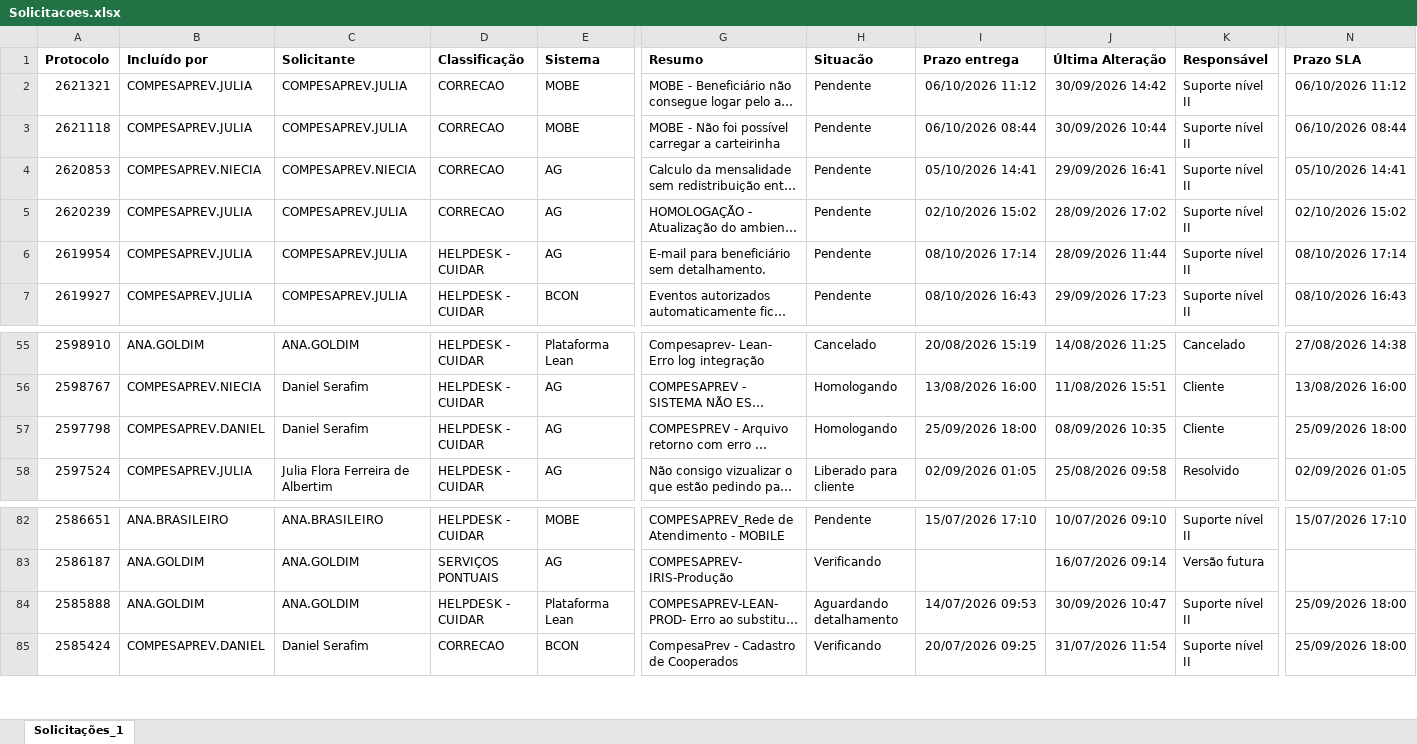
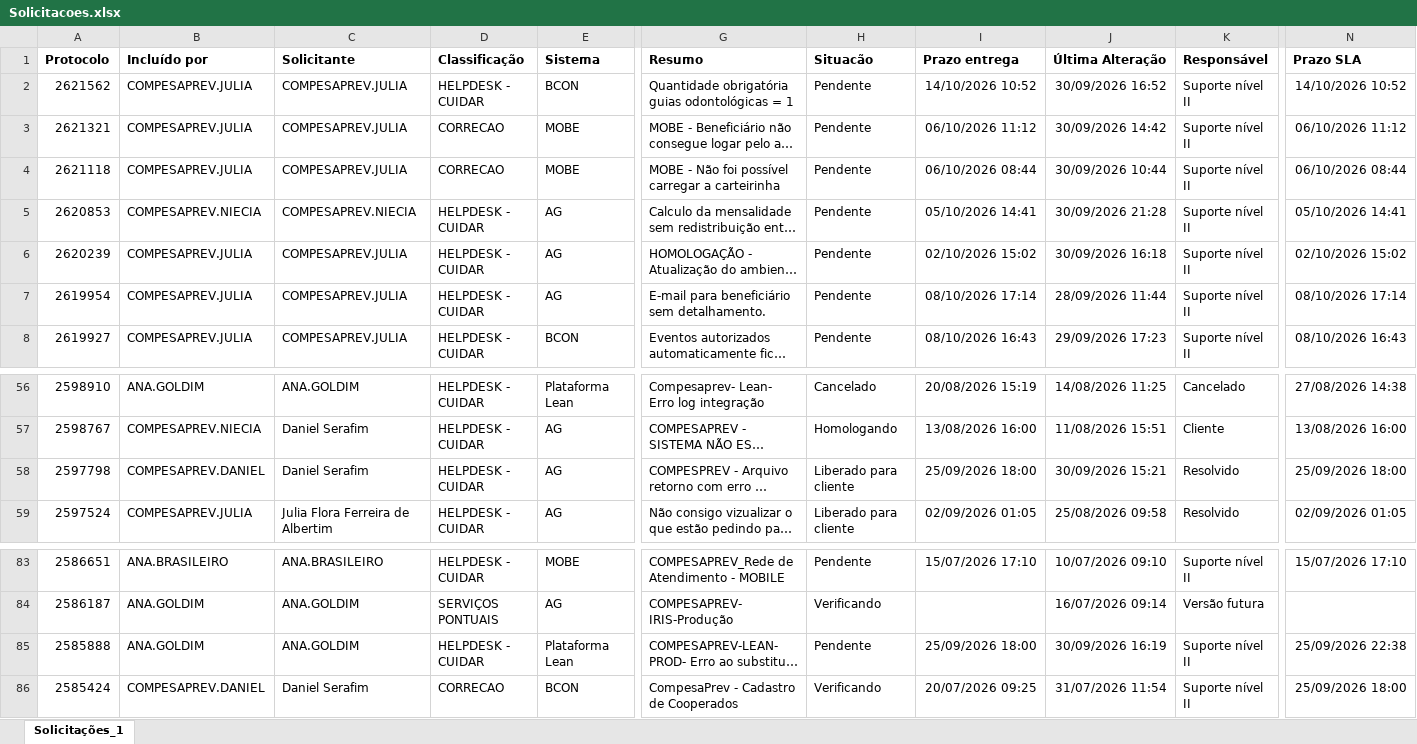
Before and after one commit to Julia-Albertim/Acompanhamento-Siscon, an Excel workbook: Solicitacoes.xlsx, sheet Solicitações_1, drawn as a sheet; only a part is shown, gaps mark what is left out; long unchanged cells end in …; values as stored, in another font and other column widths than the file's, no borders; addresses are those after the commit; rows hold the shown columns only; the diff names each change by its address in the sheet, - before the commit and + after, or states it on an @@ line.

Commit message:
atualiz

```diff
--- a/Solicitacoes.xlsx (sheet Solicitações_1)
+++ b/Solicitacoes.xlsx (sheet Solicitações_1)
+row 2: 2621562 | COMPESAPREV.JULIA | COMPESAPREV.JULIA | HELPDESK - CUIDAR | BCON | Quantidade obrigatória guias odontológicas = 1 | Pendente | 14/10/2026 10:52 | 30/09/2026 16:52 | Suporte nível II | 14/10/2026 10:52
-D5:D6 (Classificação): CORRECAO
+D5:D6 (Classificação): HELPDESK - CUIDAR
-J5 (Última Alteração): 29/09/2026 16:41
+J5 (Última Alteração): 30/09/2026 21:28
-J6 (Última Alteração): 28/09/2026 17:02
+J6 (Última Alteração): 30/09/2026 16:18
-H58 (Situacão): Homologando
+H58 (Situacão): Liberado para cliente
-J58 (Última Alteração): 08/09/2026 10:35
+J58 (Última Alteração): 30/09/2026 15:21
-K58 (Responsável): Cliente
+K58 (Responsável): Resolvido
-H85 (Situacão): Aguardando detalhamento
+H85 (Situacão): Pendente
-I85 (Prazo entrega): 14/07/2026 09:53
+I85 (Prazo entrega): 25/09/2026 18:00
-J85 (Última Alteração): 30/09/2026 10:47
+J85 (Última Alteração): 30/09/2026 16:19
-N85 (Prazo SLA): 25/09/2026 18:00
+N85 (Prazo SLA): 25/09/2026 22:38
```
